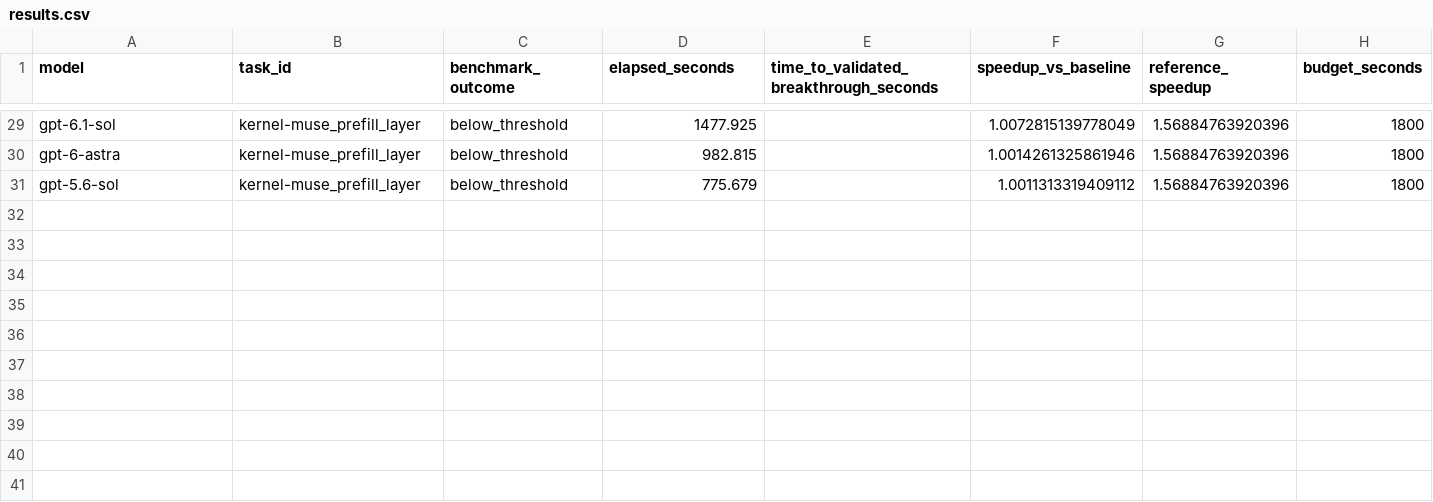
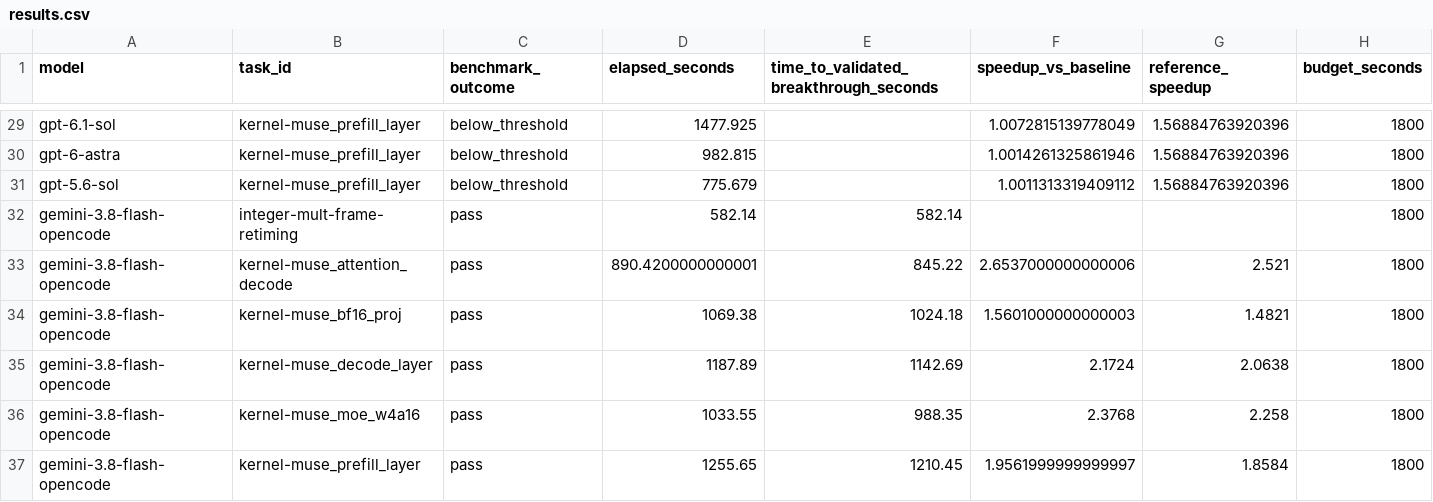
Before and after one commit to rohanarun/Auto-research-agent, a CSV file: benchmarks/data/results.csv, drawn as a sheet; only a part is shown, gaps mark what is left out; rows hold the shown columns only; the diff names each change by its address in the sheet, - before the commit and + after, or states it on an @@ line.

Commit message:
Add benchmark results and publication charts for Gemini 3.8 Flash (OpenCode) (#15)
- Add integer multiplication retiming witness (pass at 9m 42s)
- Add all 5 GPU kernel benchmarks evaluated on NVIDIA H200 (Attention Decode 2.65x, Dense Projections 1.56x, Decoder Layer 2.17x, Routed Experts 2.38x, Prefill Layer 1.96x)
- Rebuild publication figures (recovery matrix, kernel performance, integer recovery) and update RESULTS.md

```diff
--- a/benchmarks/data/results.csv
+++ b/benchmarks/data/results.csv
+row 32: gemini-3.8-flash-opencode | integer-mult-frame-retiming | pass | 582.14 | 582.14 |  |  | 1800
+row 33: gemini-3.8-flash-opencode | kernel-muse_attention_decode | pass | 890.4200000000001 | 845.22 | 2.6537000000000006 | 2.521 | 1800
+row 34: gemini-3.8-flash-opencode | kernel-muse_bf16_proj | pass | 1069.38 | 1024.18 | 1.5601000000000003 | 1.4821 | 1800
+row 35: gemini-3.8-flash-opencode | kernel-muse_decode_layer | pass | 1187.89 | 1142.69 | 2.1724 | 2.0638 | 1800
+row 36: gemini-3.8-flash-opencode | kernel-muse_moe_w4a16 | pass | 1033.55 | 988.35 | 2.3768 | 2.258 | 1800
+row 37: gemini-3.8-flash-opencode | kernel-muse_prefill_layer | pass | 1255.65 | 1210.45 | 1.9561999999999997 | 1.8584 | 1800
```
Also changed, not shown: 26 other files.
